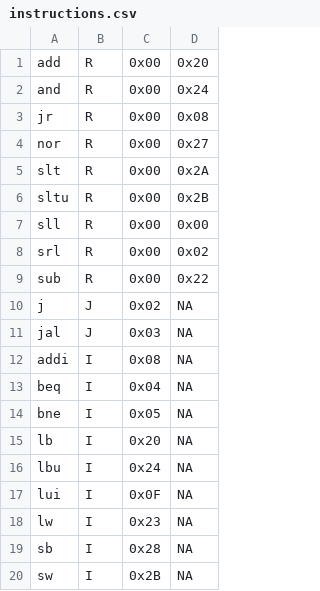
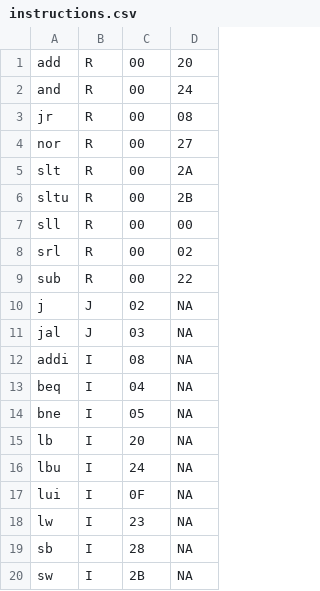
Before and after one commit to muhammedabuali/MipsSimulator, a CSV file: src/eg/edu/guc/data/instructions.csv, drawn as a sheet.

Commit message:
removes the 0x before all the numbers in instructions.csv

```diff
--- a/src/eg/edu/guc/data/instructions.csv
+++ b/src/eg/edu/guc/data/instructions.csv
@@ -1,20 +1,20 @@
-add,R,0x00,0x20
-and,R,0x00,0x24
-jr,R,0x00,0x08
-nor,R,0x00,0x27
-slt,R,0x00,0x2A
-sltu,R,0x00,0x2B
-sll,R,0x00,0x00
-srl,R,0x00,0x02
-sub,R,0x00,0x22
-j,J,0x02,NA
-jal,J,0x03,NA
-addi,I,0x08,NA
-beq,I,0x04,NA
-bne,I,0x05,NA
-lb,I,0x20,NA
-lbu,I,0x24,NA
-lui,I,0x0F,NA
-lw,I,0x23,NA
-sb,I,0x28,NA
-sw,I,0x2B,NA
+add,R,00,20
+and,R,00,24
+jr,R,00,08
+nor,R,00,27
+slt,R,00,2A
+sltu,R,00,2B
+sll,R,00,00
+srl,R,00,02
+sub,R,00,22
+j,J,02,NA
+jal,J,03,NA
+addi,I,08,NA
+beq,I,04,NA
+bne,I,05,NA
+lb,I,20,NA
+lbu,I,24,NA
+lui,I,0F,NA
+lw,I,23,NA
+sb,I,28,NA
+sw,I,2B,NA
```
